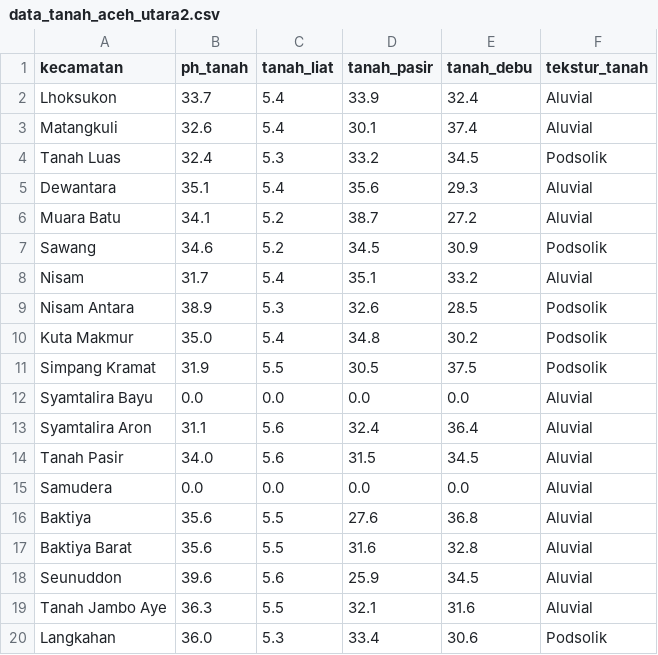
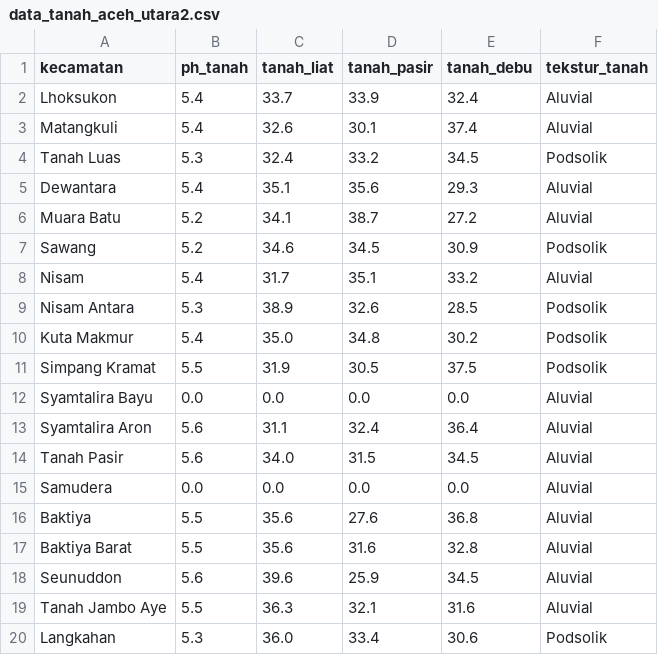
Before and after one commit to SKRIPSI-mastura/lstm_komoditas, a CSV file: data/data_tanah_aceh_utara2.csv, drawn as a sheet; only a part is shown; the diff covers the shown part only.

```diff
--- a/data/data_tanah_aceh_utara2.csv
+++ b/data/data_tanah_aceh_utara2.csv
@@ -1,20 +1,20 @@
 kecamatan,ph_tanah,tanah_liat,tanah_pasir,tanah_debu,tekstur_tanah
-Lhoksukon,33.7,5.4,33.9,32.4,Aluvial
-Matangkuli,32.6,5.4,30.1,37.4,Aluvial
-Tanah Luas,32.4,5.3,33.2,34.5,Podsolik
-Dewantara,35.1,5.4,35.6,29.3,Aluvial
-Muara Batu,34.1,5.2,38.7,27.2,Aluvial
-Sawang,34.6,5.2,34.5,30.9,Podsolik
-Nisam,31.7,5.4,35.1,33.2,Aluvial
-Nisam Antara,38.9,5.3,32.6,28.5,Podsolik
-Kuta Makmur,35.0,5.4,34.8,30.2,Podsolik
-Simpang Kramat,31.9,5.5,30.5,37.5,Podsolik
+Lhoksukon,5.4,33.7,33.9,32.4,Aluvial
+Matangkuli,5.4,32.6,30.1,37.4,Aluvial
+Tanah Luas,5.3,32.4,33.2,34.5,Podsolik
+Dewantara,5.4,35.1,35.6,29.3,Aluvial
+Muara Batu,5.2,34.1,38.7,27.2,Aluvial
+Sawang,5.2,34.6,34.5,30.9,Podsolik
+Nisam,5.4,31.7,35.1,33.2,Aluvial
+Nisam Antara,5.3,38.9,32.6,28.5,Podsolik
+Kuta Makmur,5.4,35.0,34.8,30.2,Podsolik
+Simpang Kramat,5.5,31.9,30.5,37.5,Podsolik
 Syamtalira Bayu,0.0,0.0,0.0,0.0,Aluvial
-Syamtalira Aron,31.1,5.6,32.4,36.4,Aluvial
-Tanah Pasir,34.0,5.6,31.5,34.5,Aluvial
+Syamtalira Aron,5.6,31.1,32.4,36.4,Aluvial
+Tanah Pasir,5.6,34.0,31.5,34.5,Aluvial
 Samudera,0.0,0.0,0.0,0.0,Aluvial
-Baktiya,35.6,5.5,27.6,36.8,Aluvial
-Baktiya Barat,35.6,5.5,31.6,32.8,Aluvial
-Seunuddon,39.6,5.6,25.9,34.5,Aluvial
-Tanah Jambo Aye,36.3,5.5,32.1,31.6,Aluvial
-Langkahan,36.0,5.3,33.4,30.6,Podsolik
+Baktiya,5.5,35.6,27.6,36.8,Aluvial
+Baktiya Barat,5.5,35.6,31.6,32.8,Aluvial
+Seunuddon,5.6,39.6,25.9,34.5,Aluvial
+Tanah Jambo Aye,5.5,36.3,32.1,31.6,Aluvial
+Langkahan,5.3,36.0,33.4,30.6,Podsolik
```
Also changed, not shown: 16 edited cells elsewhere in this file, 2 other files.
